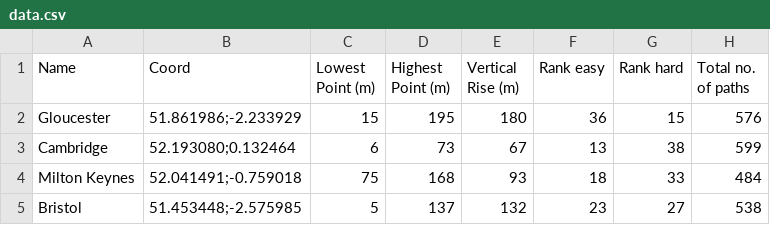
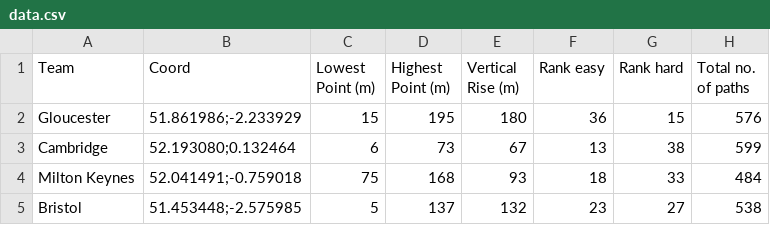
Before and after one commit to mtsuts/roadtrips-fans, a CSV file: data/data.csv, drawn as a sheet; only a part is shown; the diff names each change by its address in the sheet, - before the commit and + after, or states it on an @@ line.

```diff
--- a/data/data.csv
+++ b/data/data.csv
-A1: Name
+A1: Team
```
Also changed, not shown: 7 other files.
